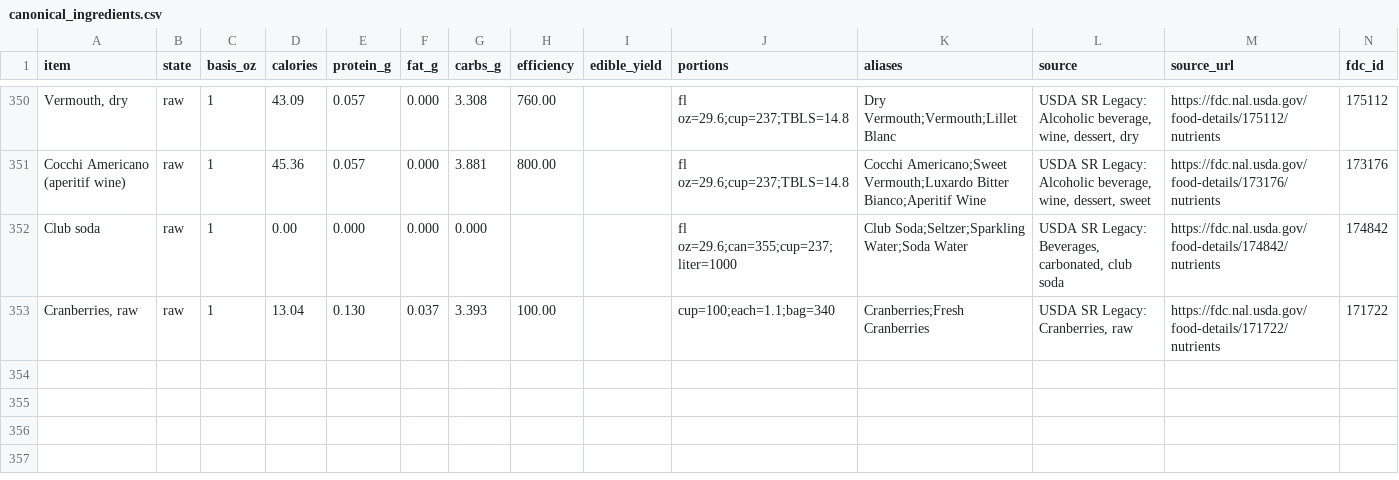
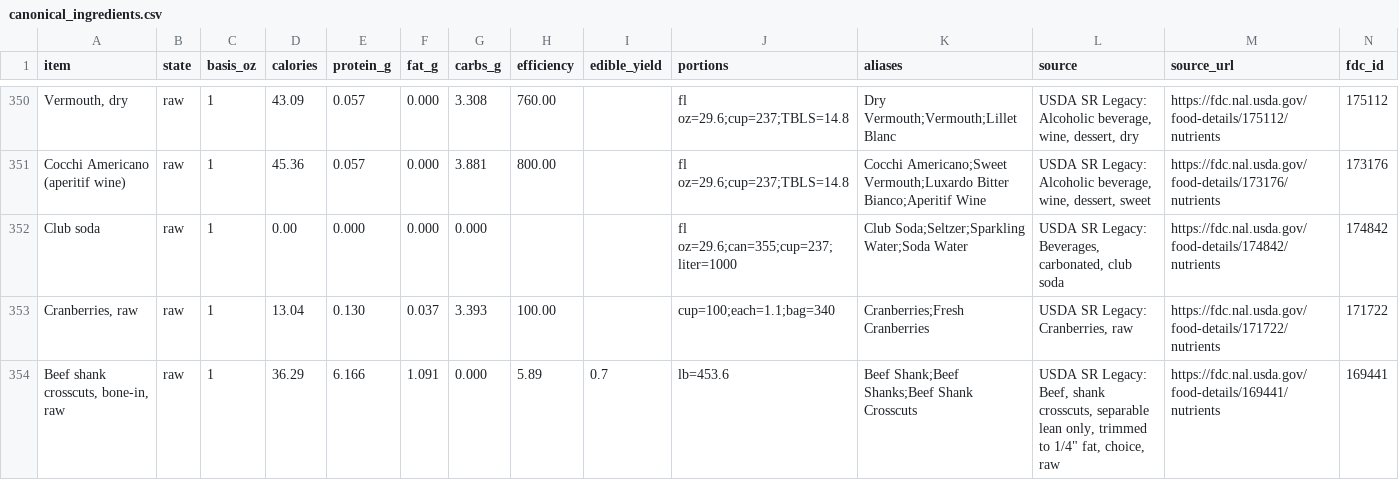
Before and after one commit to ThomasFamilyBot/Chef, a CSV file: data/canonical_ingredients.csv, drawn as a sheet; only a part is shown, gaps mark what is left out; rows hold the shown columns only; the diff names each change by its address in the sheet, - before the commit and + after, or states it on an @@ line.

```diff
--- a/data/canonical_ingredients.csv
+++ b/data/canonical_ingredients.csv
+row 354: Beef shank crosscuts, bone-in, raw | raw | 1 | 36.29 | 6.166 | 1.091 | 0.000 | 5.89 | 0.7 | lb=453.6 | Beef Shank;Beef Shanks;Beef Shank Crosscuts | USDA SR Legacy: Beef, shank crosscuts, separable lean only, trimmed to 1/4" fat, choice, raw | https://fdc.nal.usda.gov/food-details/169441/nutrients | 169441
```
Also changed, not shown: 2 other files.
